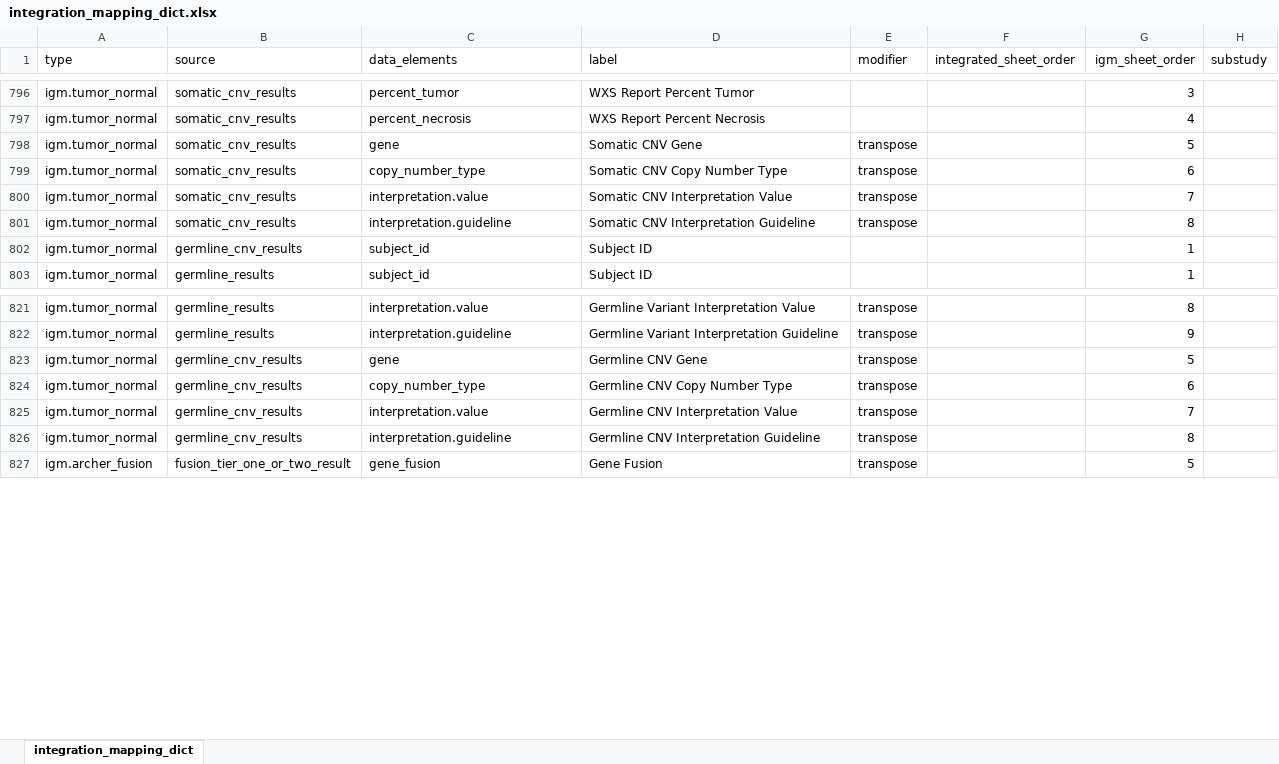
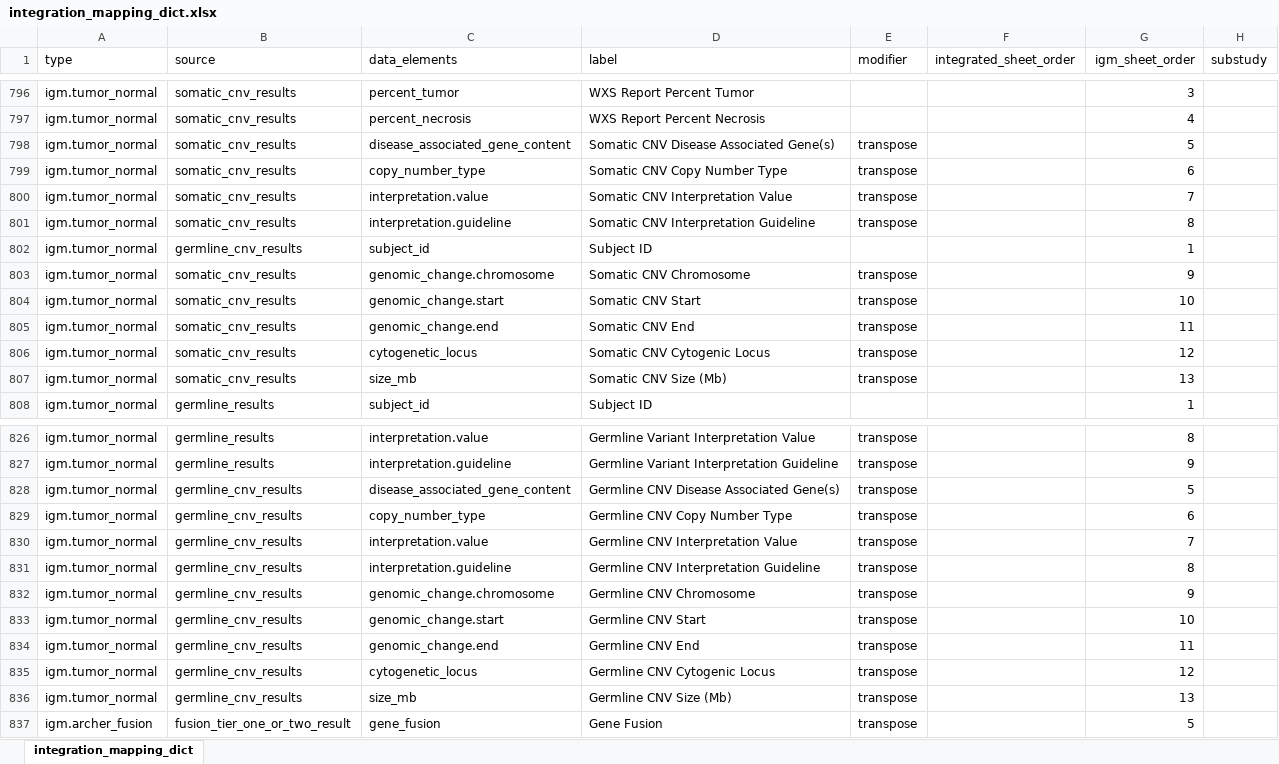
Before and after one commit to CBIIT/ChildhoodCancerDataInitiative-MCI_JSON2TSV, an Excel workbook: src/integration_mapping_dict.xlsx, sheet integration_mapping_dict, drawn as a sheet; only a part is shown, gaps mark what is left out; values as stored, in another font and other column widths than the file's, no borders; addresses are those after the commit; the diff names each change by its address in the sheet, - before the commit and + after, or states it on an @@ line.

```diff
--- a/src/integration_mapping_dict.xlsx (sheet integration_mapping_dict)
+++ b/src/integration_mapping_dict.xlsx (sheet integration_mapping_dict)
-C798 (data_elements): gene
+C798 (data_elements): disease_associated_gene_content
-D798 (label): Somatic CNV Gene
+D798 (label): Somatic CNV Disease Associated Gene(s)
+row 803: igm.tumor_normal | somatic_cnv_results | genomic_change.chromosome | Somatic CNV Chromosome | transpose |  | 9
+row 804: igm.tumor_normal | somatic_cnv_results | genomic_change.start | Somatic CNV Start | transpose |  | 10
+row 805: igm.tumor_normal | somatic_cnv_results | genomic_change.end | Somatic CNV End | transpose |  | 11
+row 806: igm.tumor_normal | somatic_cnv_results | cytogenetic_locus | Somatic CNV Cytogenic Locus | transpose |  | 12
+row 807: igm.tumor_normal | somatic_cnv_results | size_mb | Somatic CNV Size (Mb) | transpose |  | 13
-C828 (data_elements): gene
+C828 (data_elements): disease_associated_gene_content
-D828 (label): Germline CNV Gene
+D828 (label): Germline CNV Disease Associated Gene(s)
+row 832: igm.tumor_normal | germline_cnv_results | genomic_change.chromosome | Germline CNV Chromosome | transpose |  | 9
+row 833: igm.tumor_normal | germline_cnv_results | genomic_change.start | Germline CNV Start | transpose |  | 10
+row 834: igm.tumor_normal | germline_cnv_results | genomic_change.end | Germline CNV End | transpose |  | 11
+row 835: igm.tumor_normal | germline_cnv_results | cytogenetic_locus | Germline CNV Cytogenic Locus | transpose |  | 12
+row 836: igm.tumor_normal | germline_cnv_results | size_mb | Germline CNV Size (Mb) | transpose |  | 13
```
Also changed, not shown: 3 other files.
